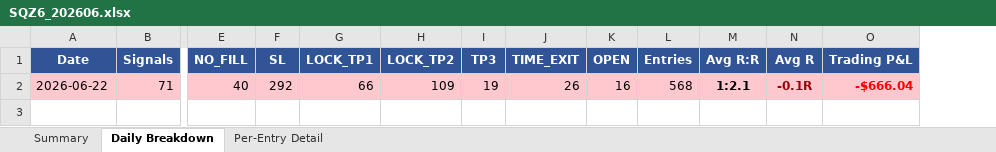
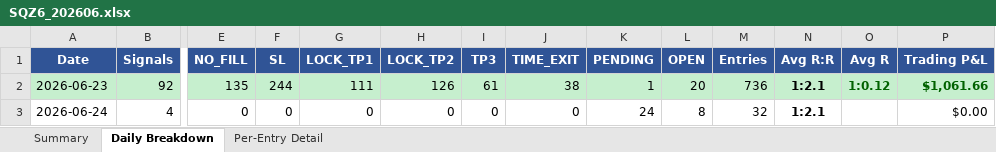
Before and after one commit to furqonajiy/gd-bt, an Excel workbook: reports/SQZ6_202606.xlsx, sheet Daily Breakdown, drawn as a sheet; only a part is shown, gaps mark what is left out; values as stored, in another font and other column widths than the file's, no borders; removed rows and columns are numbered as before the commit, all else as after; rows hold the shown columns only; the diff names each change by its address in the sheet, - before the commit and + after, or states it on an @@ line.

```diff
--- a/reports/SQZ6_202606.xlsx (sheet Daily Breakdown)
+++ b/reports/SQZ6_202606.xlsx (sheet Daily Breakdown)
+column K (PENDING), empty
-row 2: 2026-06-22 | 71 | 40 | 292 | 66 | 109 | 19 | 26 | 16 | 568 | 1:2.1 | -0.1R | -$666.04
+row 2: 2026-06-23 | 92 | 135 | 244 | 111 | 126 | 61 | 38 | 1 | 20 | 736 | 1:2.1 | 1:0.12 | $1,061.66
+row 3: 2026-06-24 | 4 | 0 | 0 | 0 | 0 | 0 | 0 | 24 | 8 | 32 | 1:2.1 |  | $0.00
```
Also changed, not shown: sheet Per-Entry Detail, sheet Summary, reports/VIC_202606.xlsx, 4 other files.
